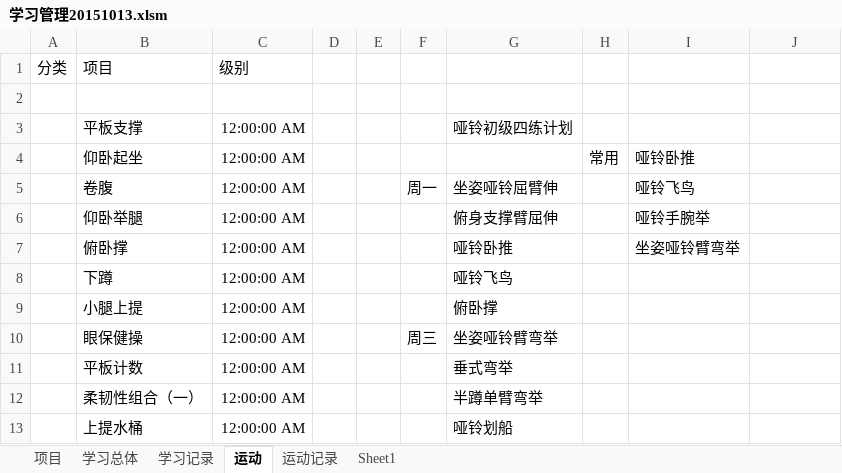
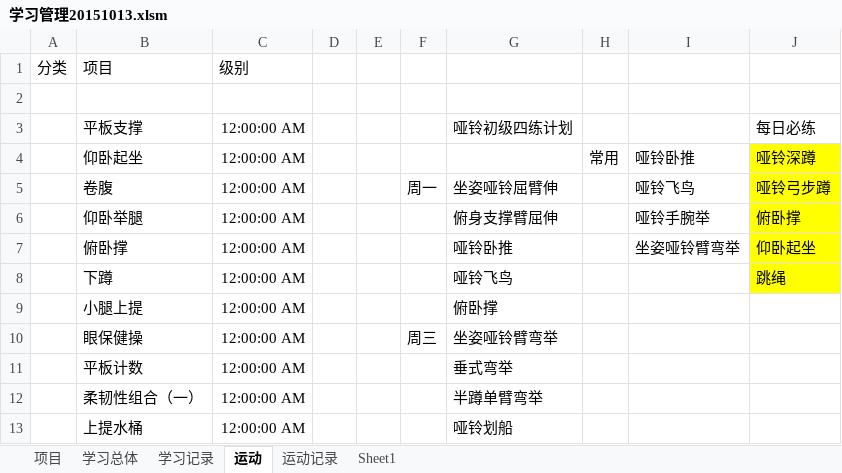
Before and after one commit to Andor-Z/My-Learning-Note, an Excel workbook: 学习管理20151013.xlsm, sheet 运动, drawn as a sheet; only a part is shown; values as stored, in another font and other column widths than the file's, no borders; the diff names each change by its address in the sheet, - before the commit and + after, or states it on an @@ line.

```diff
--- a/学习管理20151013.xlsm (sheet 运动)
+++ b/学习管理20151013.xlsm (sheet 运动)
-J3: (empty)
+J3: 每日必练
-J4: (empty)
+J4: 哑铃深蹲
-J4:J8 fill: none
+J4:J8 fill: #FFFF00
-J5: (empty)
+J5: 哑铃弓步蹲
-J6: (empty)
+J6: 俯卧撑
-J7: (empty)
+J7: 仰卧起坐
-J8: (empty)
+J8: 跳绳
```
Also changed, not shown: sheet 运动记录, sheet 学习记录, sheet 项目, English.xlsm, 24 other files.
